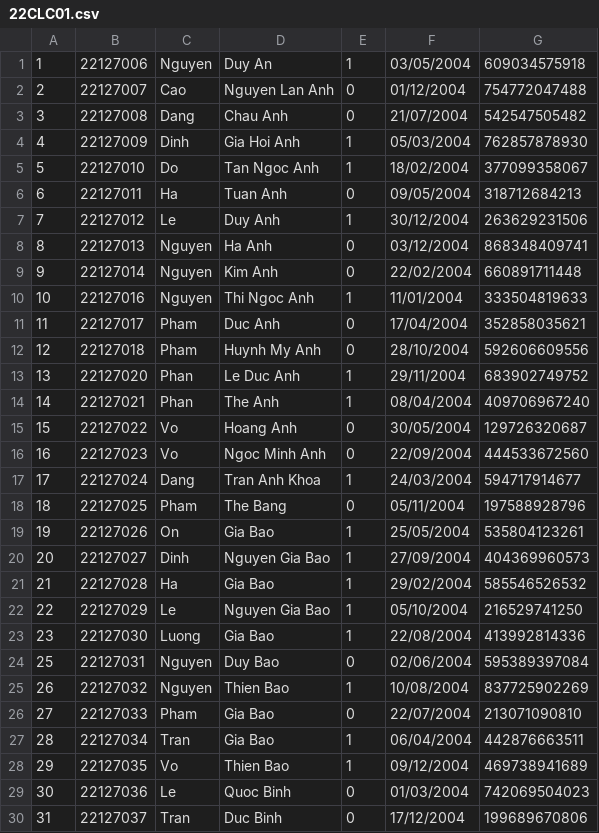
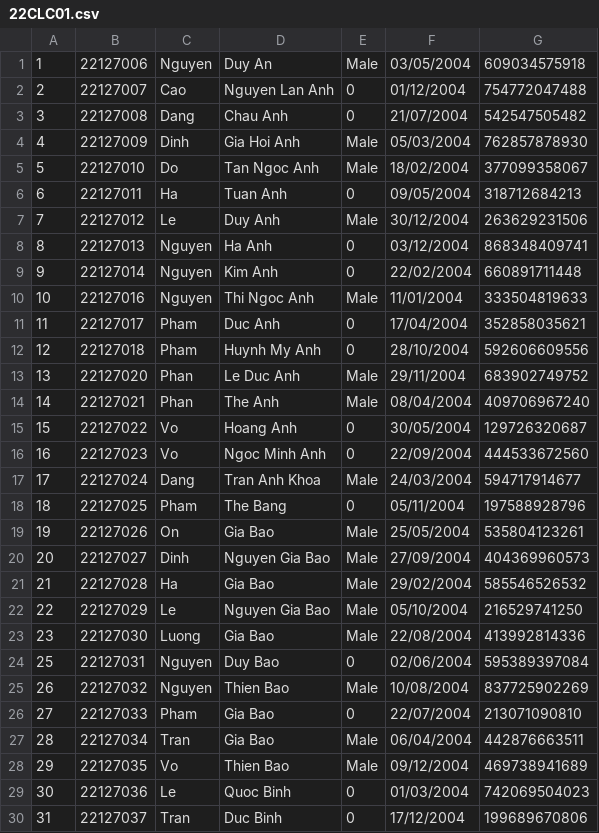
Before and after one commit to roni2406/CS162-Group6, a CSV file: CourseManagement/data/22CLC01.csv, drawn as a sheet; only a part is shown; the diff covers the shown part only.

```diff
--- a/CourseManagement/data/22CLC01.csv
+++ b/CourseManagement/data/22CLC01.csv
@@ -1,29 +1,29 @@
-1,22127006,Nguyen,Duy An,1,03/05/2004,609034575918
+1,22127006,Nguyen,Duy An,Male,03/05/2004,609034575918
 2,22127007,Cao,Nguyen Lan Anh,0,01/12/2004,754772047488
 3,22127008,Dang,Chau Anh,0,21/07/2004,542547505482
-4,22127009,Dinh,Gia Hoi Anh,1,05/03/2004,762857878930
-5,22127010,Do,Tan Ngoc Anh,1,18/02/2004,377099358067
+4,22127009,Dinh,Gia Hoi Anh,Male,05/03/2004,762857878930
+5,22127010,Do,Tan Ngoc Anh,Male,18/02/2004,377099358067
 6,22127011,Ha,Tuan Anh,0,09/05/2004,318712684213
-7,22127012,Le,Duy Anh,1,30/12/2004,263629231506
+7,22127012,Le,Duy Anh,Male,30/12/2004,263629231506
 8,22127013,Nguyen,Ha Anh,0,03/12/2004,868348409741
 9,22127014,Nguyen,Kim Anh,0,22/02/2004,660891711448
-10,22127016,Nguyen,Thi Ngoc Anh,1,11/01/2004,333504819633
+10,22127016,Nguyen,Thi Ngoc Anh,Male,11/01/2004,333504819633
 11,22127017,Pham,Duc Anh,0,17/04/2004,352858035621
 12,22127018,Pham,Huynh My Anh,0,28/10/2004,592606609556
-13,22127020,Phan,Le Duc Anh,1,29/11/2004,683902749752
-14,22127021,Phan,The Anh,1,08/04/2004,409706967240
+13,22127020,Phan,Le Duc Anh,Male,29/11/2004,683902749752
+14,22127021,Phan,The Anh,Male,08/04/2004,409706967240
 15,22127022,Vo,Hoang Anh,0,30/05/2004,129726320687
 16,22127023,Vo,Ngoc Minh Anh,0,22/09/2004,444533672560
-17,22127024,Dang,Tran Anh Khoa,1,24/03/2004,594717914677
+17,22127024,Dang,Tran Anh Khoa,Male,24/03/2004,594717914677
 18,22127025,Pham,The Bang,0,05/11/2004,197588928796
-19,22127026,On,Gia Bao,1,25/05/2004,535804123261
-20,22127027,Dinh,Nguyen Gia Bao,1,27/09/2004,404369960573
-21,22127028,Ha,Gia Bao,1,29/02/2004,585546526532
-22,22127029,Le,Nguyen Gia Bao,1,05/10/2004,216529741250
-23,22127030,Luong,Gia Bao,1,22/08/2004,413992814336
+19,22127026,On,Gia Bao,Male,25/05/2004,535804123261
+20,22127027,Dinh,Nguyen Gia Bao,Male,27/09/2004,404369960573
+21,22127028,Ha,Gia Bao,Male,29/02/2004,585546526532
+22,22127029,Le,Nguyen Gia Bao,Male,05/10/2004,216529741250
+23,22127030,Luong,Gia Bao,Male,22/08/2004,413992814336
 25,22127031,Nguyen,Duy Bao,0,02/06/2004,595389397084
-26,22127032,Nguyen,Thien Bao,1,10/08/2004,837725902269
+26,22127032,Nguyen,Thien Bao,Male,10/08/2004,837725902269
 27,22127033,Pham,Gia Bao,0,22/07/2004,213071090810
-28,22127034,Tran,Gia Bao,1,06/04/2004,442876663511
-29,22127035,Vo,Thien Bao,1,09/12/2004,469738941689
+28,22127034,Tran,Gia Bao,Male,06/04/2004,442876663511
+29,22127035,Vo,Thien Bao,Male,09/12/2004,469738941689
 30,22127036,Le,Quoc Binh,0,01/03/2004,742069504023
```
Also changed, not shown: 7 edited cells elsewhere in this file, CourseManagement/data/19CLC01.csv, CourseManagement/data/19CLC02.csv, 19 other files.
